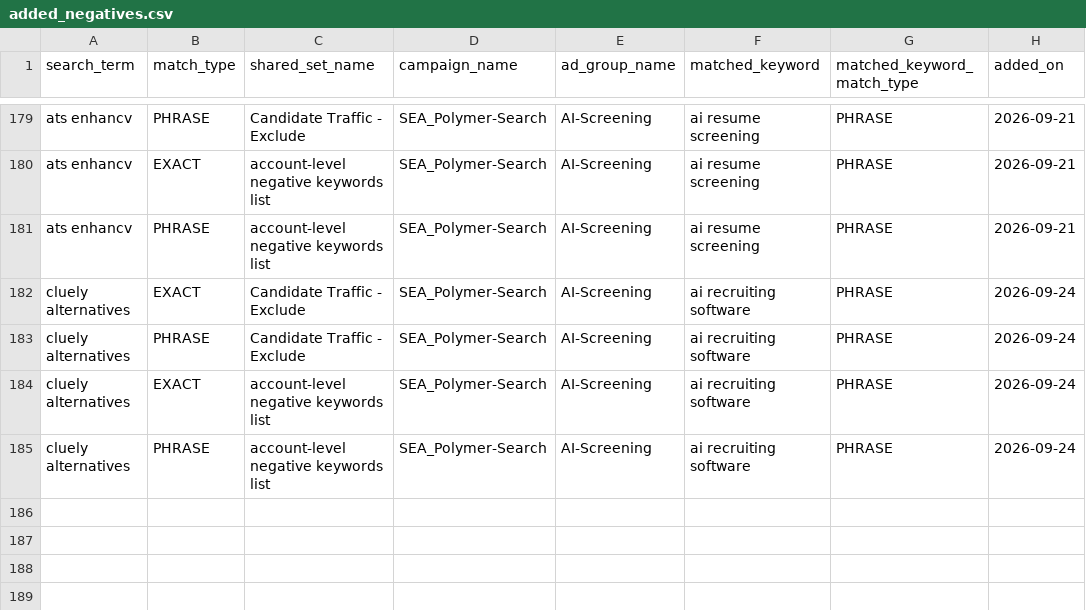
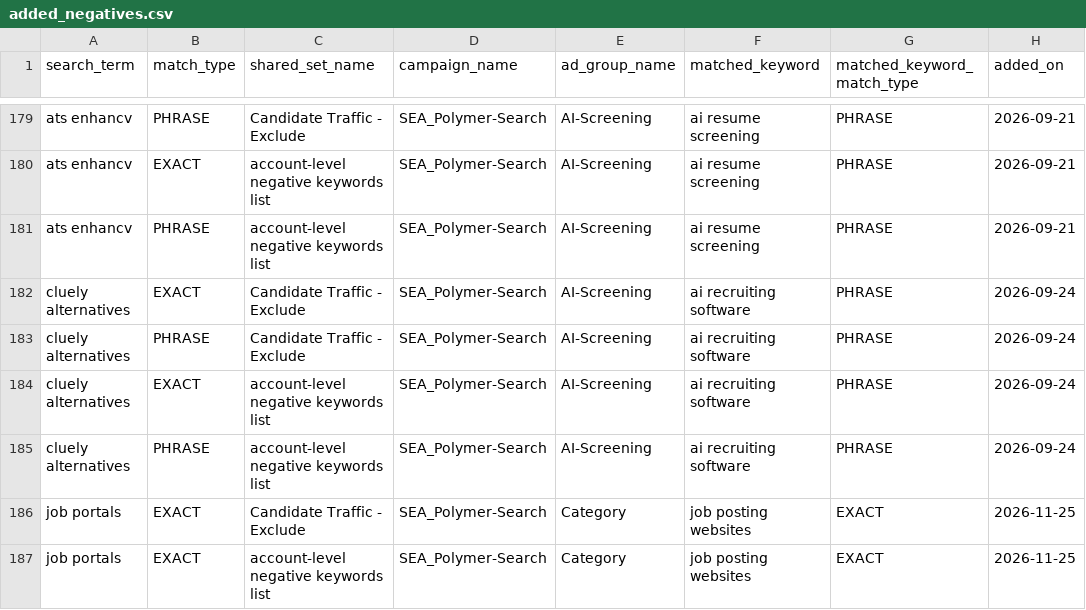
Before and after one commit to jessicagertig/paid-ads-management-pipeline, a CSV file: catalogue/added_negatives.csv, drawn as a sheet; only a part is shown, gaps mark what is left out.

```diff
--- a/catalogue/added_negatives.csv
+++ b/catalogue/added_negatives.csv
@@ -185 +185,3 @@ cluely alternatives,EXACT,account-level negative keywords list,SEA_Polymer-Searc
 cluely alternatives,PHRASE,account-level negative keywords list,SEA_Polymer-Search,AI-Screening,ai recruiting software,PHRASE,2026-09-24
+job portals,EXACT,Candidate Traffic - Exclude,SEA_Polymer-Search,Category,job posting websites,EXACT,2026-11-25
+job portals,EXACT,account-level negative keywords list,SEA_Polymer-Search,Category,job posting websites,EXACT,2026-11-25
```
